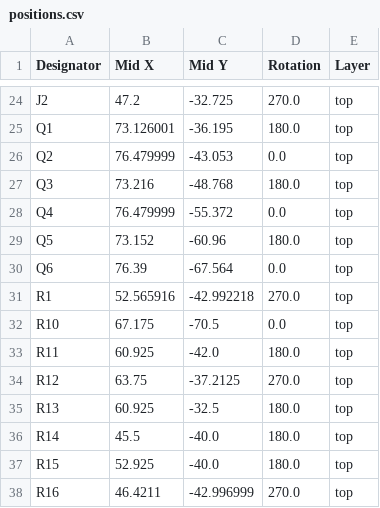
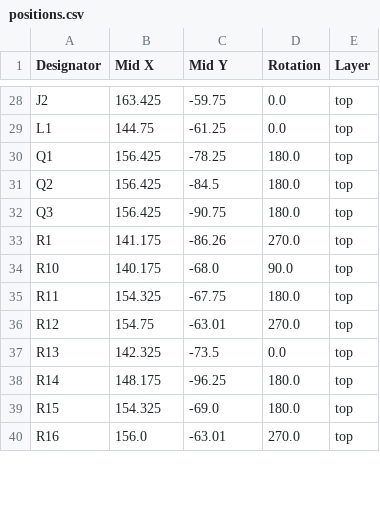
Before and after one commit to buckles3636/EasyBLDC, a CSV file: PCB/EasyBLDCV4_STSPIN32F0A/production/positions.csv, drawn as a sheet; only a part is shown, gaps mark what is left out; removed rows and columns are numbered as before the commit, all else as after; the diff covers the shown part only; the diff names each change by its address in the sheet, - before the commit and + after, or states it on an @@ line.

```diff
--- a/PCB/EasyBLDCV4_STSPIN32F0A/production/positions.csv
+++ b/PCB/EasyBLDCV4_STSPIN32F0A/production/positions.csv
-B28 (Mid X): 47.2
+B28 (Mid X): 163.425
-C28 (Mid Y): -32.725
+C28 (Mid Y): -59.75
-D28 (Rotation): 270.0
+D28 (Rotation): 0.0
+row 29: L1 | 144.75 | -61.25 | 0.0 | top
-B30 (Mid X): 73.126001
+B30 (Mid X): 156.425
-C30 (Mid Y): -36.195
+C30 (Mid Y): -78.25
-B31 (Mid X): 76.479999
+B31 (Mid X): 156.425
-C31 (Mid Y): -43.053
+C31 (Mid Y): -84.5
-D31 (Rotation): 0.0
+D31 (Rotation): 180.0
-B32 (Mid X): 73.216
+B32 (Mid X): 156.425
-C32 (Mid Y): -48.768
+C32 (Mid Y): -90.75
-row 28: Q4 | 76.479999 | -55.372 | 0.0 | top
-row 29: Q5 | 73.152 | -60.96 | 180.0 | top
-row 30: Q6 | 76.39 | -67.564 | 0.0 | top
-B33 (Mid X): 52.565916
+B33 (Mid X): 141.175
-C33 (Mid Y): -42.992218
+C33 (Mid Y): -86.26
-B34 (Mid X): 67.175
+B34 (Mid X): 140.175
-C34 (Mid Y): -70.5
+C34 (Mid Y): -68.0
-D34 (Rotation): 0.0
+D34 (Rotation): 90.0
-B35 (Mid X): 60.925
+B35 (Mid X): 154.325
-C35 (Mid Y): -42.0
+C35 (Mid Y): -67.75
-B36 (Mid X): 63.75
+B36 (Mid X): 154.75
-C36 (Mid Y): -37.2125
+C36 (Mid Y): -63.01
-B37 (Mid X): 60.925
+B37 (Mid X): 142.325
-C37 (Mid Y): -32.5
+C37 (Mid Y): -73.5
-D37 (Rotation): 180.0
+D37 (Rotation): 0.0
-B38 (Mid X): 45.5
+B38 (Mid X): 148.175
-C38 (Mid Y): -40.0
+C38 (Mid Y): -96.25
-B39 (Mid X): 52.925
+B39 (Mid X): 154.325
-C39 (Mid Y): -40.0
+C39 (Mid Y): -69.0
-B40 (Mid X): 46.4211
+B40 (Mid X): 156.0
-C40 (Mid Y): -42.996999
+C40 (Mid Y): -63.01
```
Also changed, not shown: 6 added rows and 101 edited cells elsewhere in this file, PCB/EasyBLDCV4_STSPIN32F0A/production/bom.csv, PCB/EasyBLDCV4_STSPIN32F0A/production/designators.csv, 14 other files.
